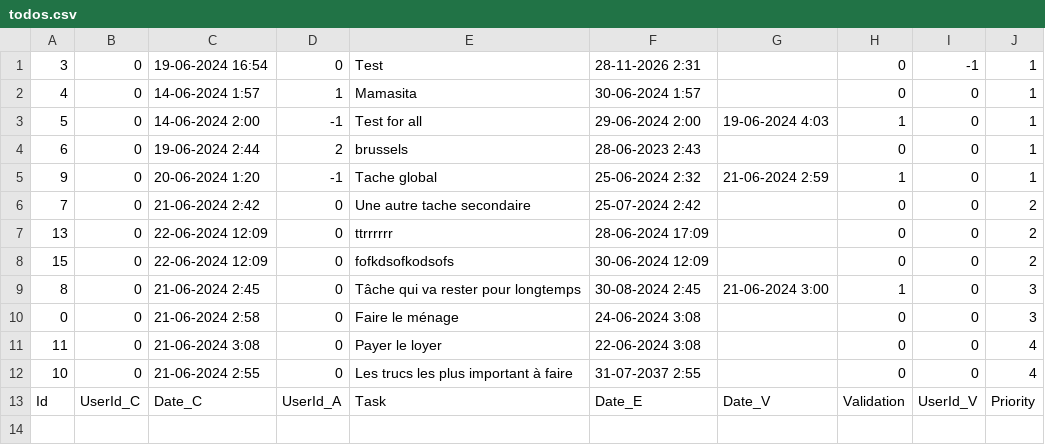
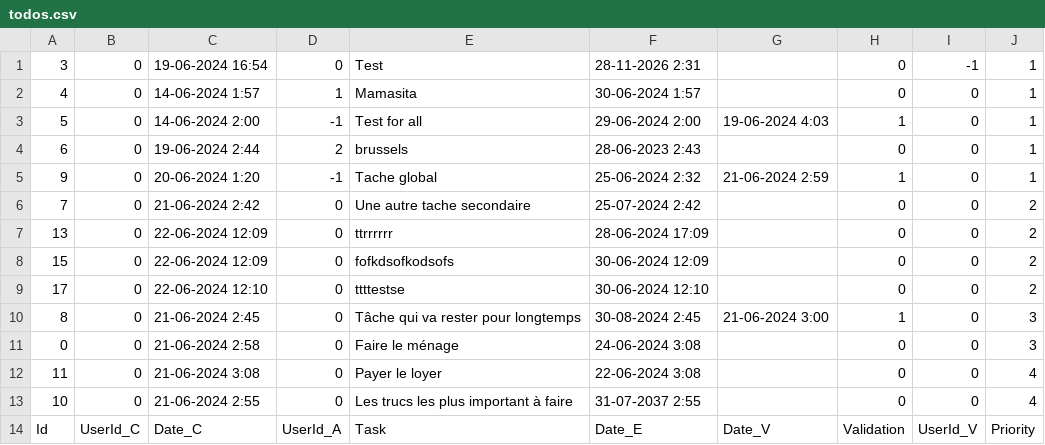
Before and after one commit to yassinebouelkheir/esa_php, a CSV file: Projet/data/todos.csv, drawn as a sheet.

Commit message:
todo.csv

```diff
--- a/Projet/data/todos.csv
+++ b/Projet/data/todos.csv
@@ -8,2 +8,3 @@
 15;0;"22-06-2024 12:09";0;fofkdsofkodsofs;"30-06-2024 12:09";;0;0;2
+17;0;"22-06-2024 12:10";0;ttttestse;"30-06-2024 12:10";;0;0;2
 8;0;"21-06-2024 2:45";0;"Tâche qui va rester pour longtemps";"30-08-2024 2:45";"21-06-2024 3:00";1;0;3
```
Also changed, not shown: 1 other file.
